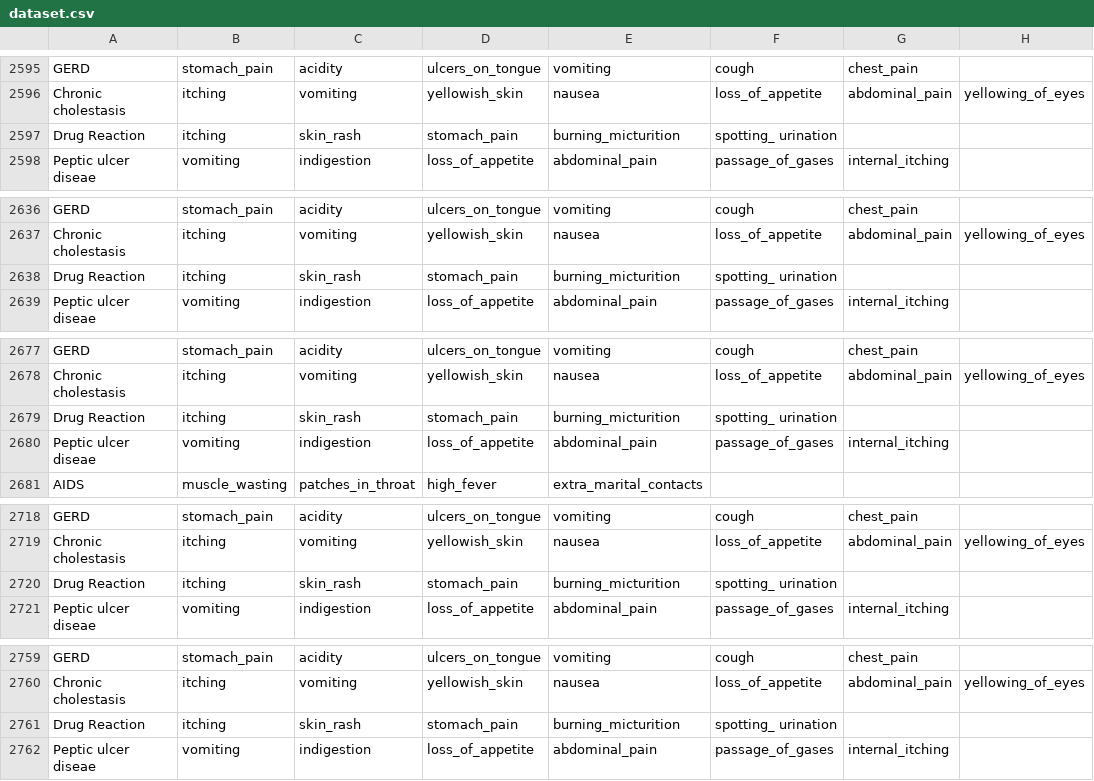
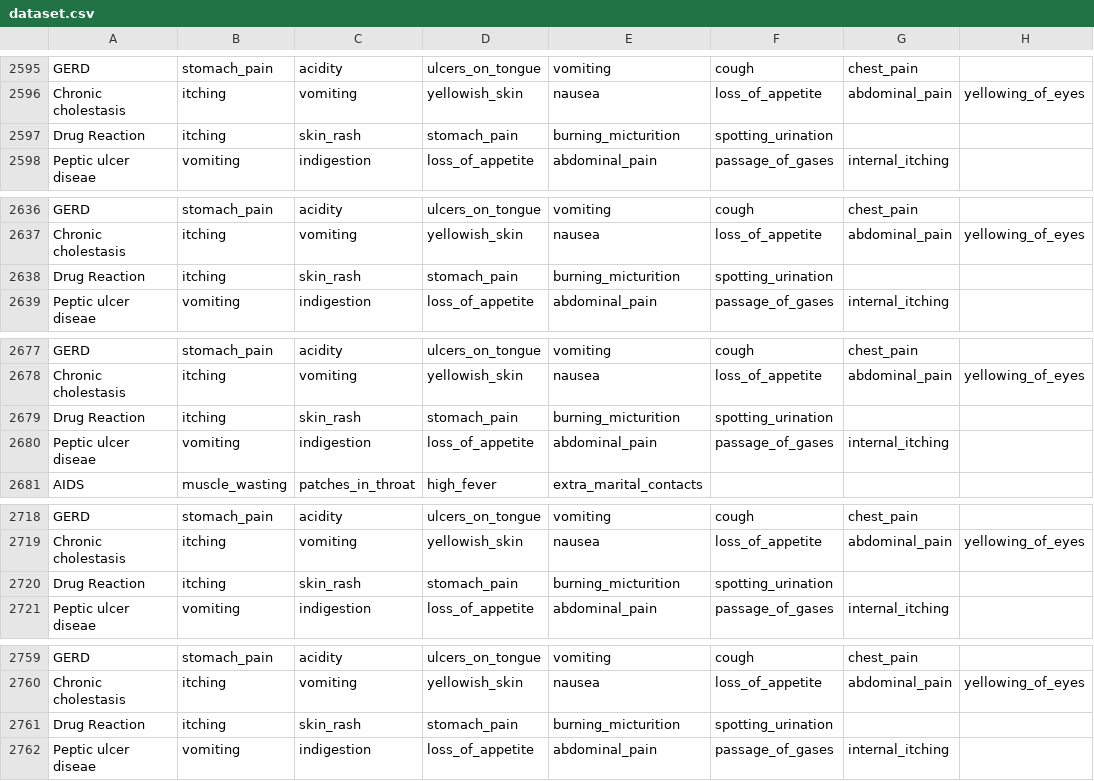
Before and after one commit to mohdaadilf/PredictIt, a CSV file: myproject/datasets/dataset.csv, drawn as a sheet; only a part is shown, gaps mark what is left out; the diff covers the shown part only; the diff names each change by its address in the sheet, - before the commit and + after, or states it on an @@ line.

```diff
--- a/myproject/datasets/dataset.csv
+++ b/myproject/datasets/dataset.csv
-F2597: spotting_ urination
+F2597: spotting_urination
-F2638: spotting_ urination
+F2638: spotting_urination
-F2679: spotting_ urination
+F2679: spotting_urination
-F2720: spotting_ urination
+F2720: spotting_urination
-F2761: spotting_ urination
+F2761: spotting_urination
```
Also changed, not shown: 103 edited cells elsewhere in this file, myproject/datasets/Testing.csv, 1 other file.
